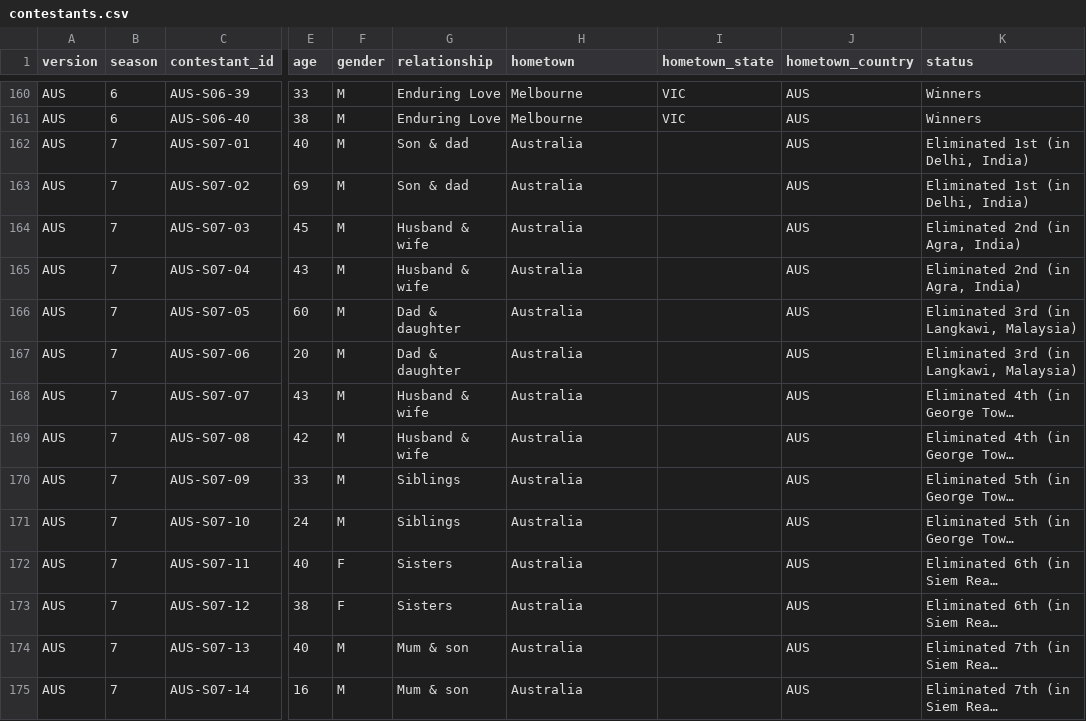
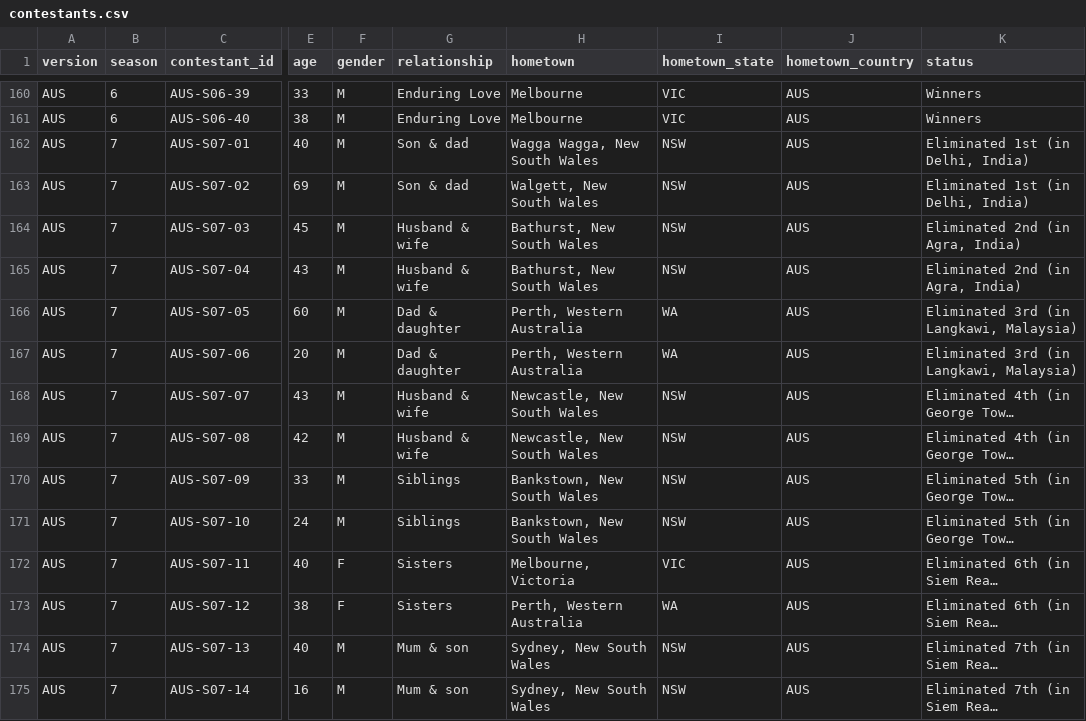
Before and after one commit to nicholaswilde/the-amazing-race, a CSV file: data/processed/contestants.csv, drawn as a sheet; only a part is shown, gaps mark what is left out; long unchanged cells end in …; the diff covers the shown part only; the diff names each change by its address in the sheet, - before the commit and + after, or states it on an @@ line.

```diff
--- a/data/processed/contestants.csv
+++ b/data/processed/contestants.csv
-H162 (hometown): Australia
+H162 (hometown): Wagga Wagga, New South Wales
-I162:I165 (hometown_state): (empty)
+I162:I165 (hometown_state): NSW
-H163 (hometown): Australia
+H163 (hometown): Walgett, New South Wales
-H164:H165 (hometown): Australia
+H164:H165 (hometown): Bathurst, New South Wales
-H166:H167 (hometown): Australia
+H166:H167 (hometown): Perth, Western Australia
-I166:I167 (hometown_state): (empty)
+I166:I167 (hometown_state): WA
-H168:H169 (hometown): Australia
+H168:H169 (hometown): Newcastle, New South Wales
-I168:I171 (hometown_state): (empty)
+I168:I171 (hometown_state): NSW
-H170:H171 (hometown): Australia
+H170:H171 (hometown): Bankstown, New South Wales
-H172 (hometown): Australia
+H172 (hometown): Melbourne, Victoria
-I172 (hometown_state): (empty)
+I172 (hometown_state): VIC
-H173 (hometown): Australia
+H173 (hometown): Perth, Western Australia
-I173 (hometown_state): (empty)
+I173 (hometown_state): WA
-H174:H175 (hometown): Australia
+H174:H175 (hometown): Sydney, New South Wales
-I174:I175 (hometown_state): (empty)
+I174:I175 (hometown_state): NSW
```
Also changed, not shown: 70 edited cells elsewhere in this file, data/processed/episodes.csv, data/processed/teams.csv, 10 other files.
